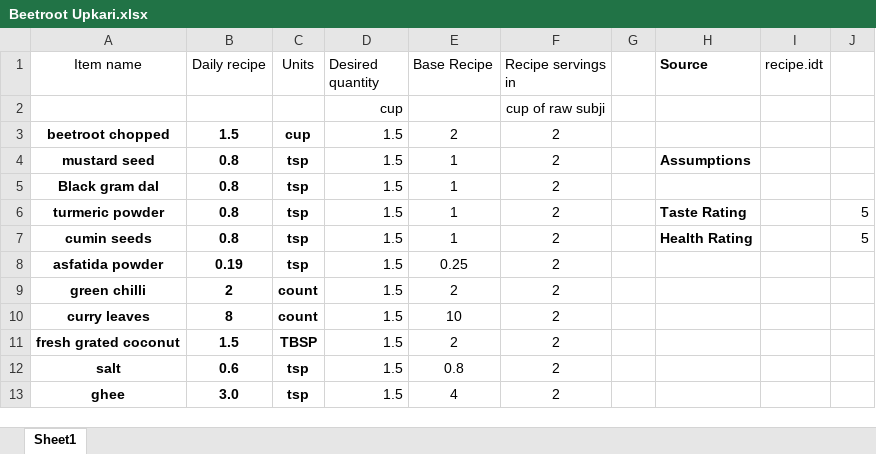
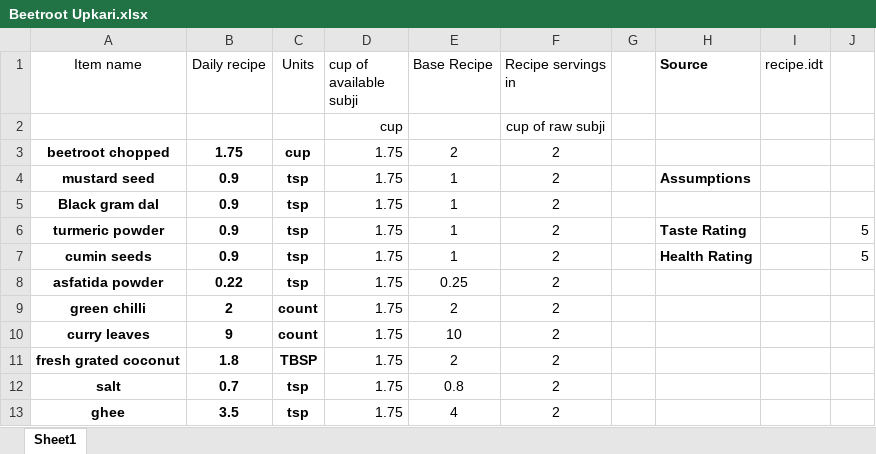
Before and after one commit to amit-kumar-cse/nandini_recipies, an Excel workbook: dal, subji, kadhi/Subji/Beetroot Upkari.xlsx, sheet Sheet1, drawn as a sheet; values as stored, in another font and other column widths than the file's, no borders; table styles not drawn; the diff names each change by its address in the sheet, - before the commit and + after, or states it on an @@ line.

```diff
--- a/dal, subji, kadhi/Subji/Beetroot Upkari.xlsx (sheet Sheet1)
+++ b/dal, subji, kadhi/Subji/Beetroot Upkari.xlsx (sheet Sheet1)
-D1: Desired quantity
+D1: cup of available subji
-B3 (Daily recipe): 1.5
+B3 (Daily recipe): 1.75
-D3:D13 (cup of available subji): 1.5
+D3:D13 (cup of available subji): 1.75
-B4:B7 (Daily recipe): 0.8
+B4:B7 (Daily recipe): 0.9
-B8 (Daily recipe): 0.19
+B8 (Daily recipe): 0.22
-B10 (Daily recipe): 8
+B10 (Daily recipe): 9
-B11 (Daily recipe): 1.5
+B11 (Daily recipe): 1.8
-B12 (Daily recipe): 0.6
+B12 (Daily recipe): 0.7
-B13 (Daily recipe): 3.0
+B13 (Daily recipe): 3.5
```
Also changed, not shown: dal, subji, kadhi/Dal/Chana dal from Rajbhog recipies.xlsx, 4 other files.
